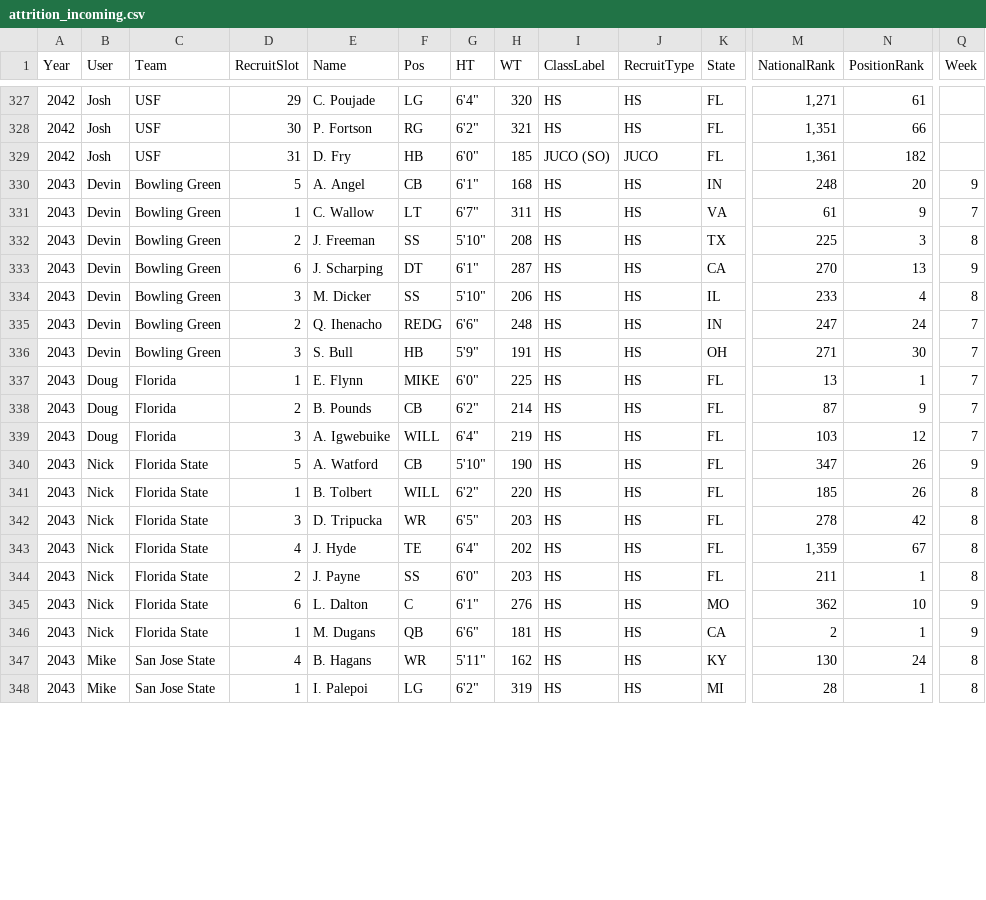
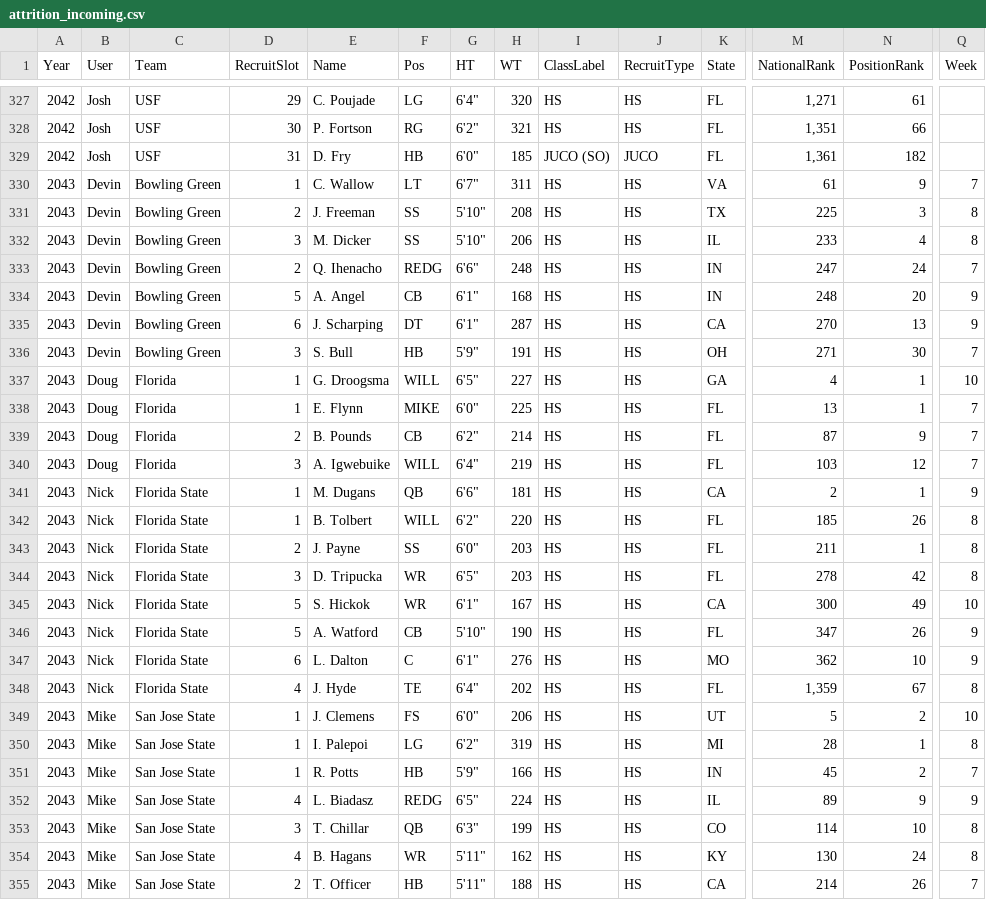
Before and after one commit to Stegs27/CFB_Dynasty_App, a CSV file: attrition_incoming.csv, drawn as a sheet; only a part is shown, gaps mark what is left out; addresses are those after the commit; rows hold the shown columns only; the diff covers the shown part only; the diff names each change by its address in the sheet, - before the commit and + after, or states it on an @@ line.

Commit message:
Add files via upload

```diff
--- a/attrition_incoming.csv
+++ b/attrition_incoming.csv
@@ row 330 moved to row 334: 2043 @@
@@ row 333 moved to row 335: 2043 @@
+row 337: 2043 | Doug | Florida | 1 | G. Droogsma | WILL | 6'5" | 227 | HS | HS | GA | 4 | 1 | 10
+row 341: 2043 | Nick | Florida State | 1 | M. Dugans | QB | 6'6" | 181 | HS | HS | CA | 2 | 1 | 9
@@ row 341 moved to row 342: 2043 @@
@@ row 344 moved to row 343: 2043 @@
@@ row 342 moved to row 344: 2043 @@
+row 345: 2043 | Nick | Florida State | 5 | S. Hickok | WR | 6'1" | 167 | HS | HS | CA | 300 | 49 | 10
@@ row 345 moved to row 347: 2043 @@
-B349 (User): Nick
+B349 (User): Mike
-C349 (Team): Florida State
+C349 (Team): San Jose State
-E349 (Name): M. Dugans
+E349 (Name): J. Clemens
-F349 (Pos): QB
+F349 (Pos): FS
-G349 (HT): 6'6"
+G349 (HT): 6'0"
-H349 (WT): 181
+H349 (WT): 206
-K349 (State): CA
+K349 (State): UT
-M349 (NationalRank): 2
+M349 (NationalRank): 5
-N349 (PositionRank): 1
+N349 (PositionRank): 2
-Q349 (Week): 9
+Q349 (Week): 10
@@ row 348 moved to row 350: 2043 @@
+row 352: 2043 | Mike | San Jose State | 4 | L. Biadasz | REDG | 6'5" | 224 | HS | HS | IL | 89 | 9 | 9
@@ row 352 moved to row 353: 2043 @@
@@ row 353 moved to row 355: 2043 @@
```
Also changed, not shown: 3 added rows, 5 moved rows and 22 edited cells elsewhere in this file.
